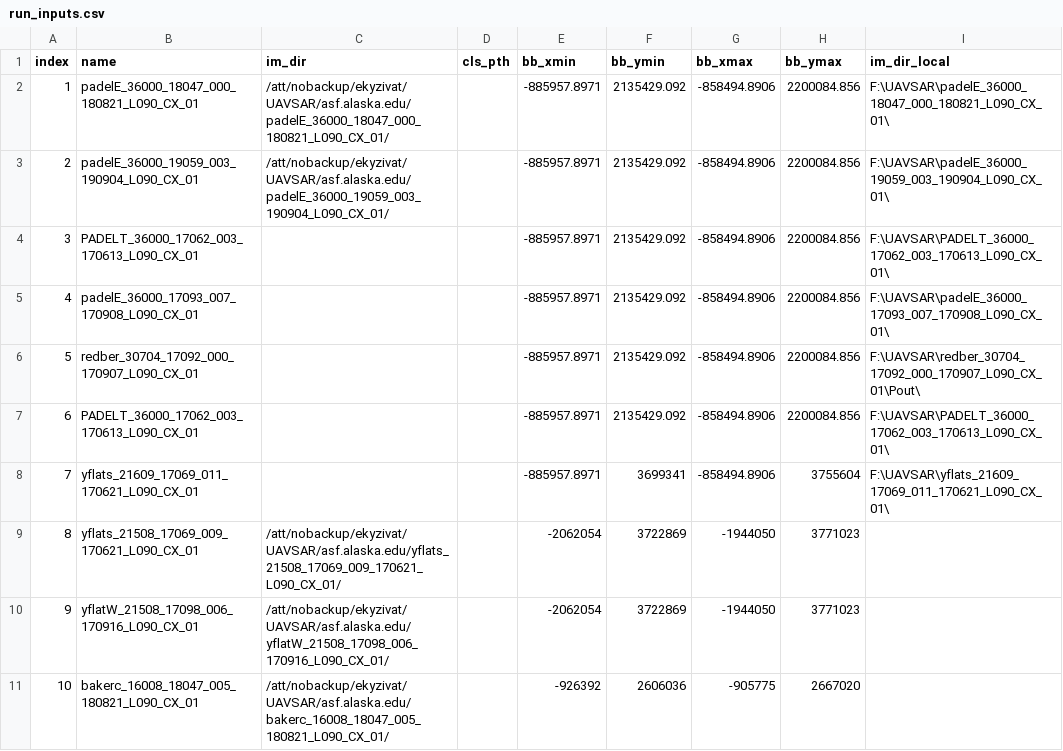
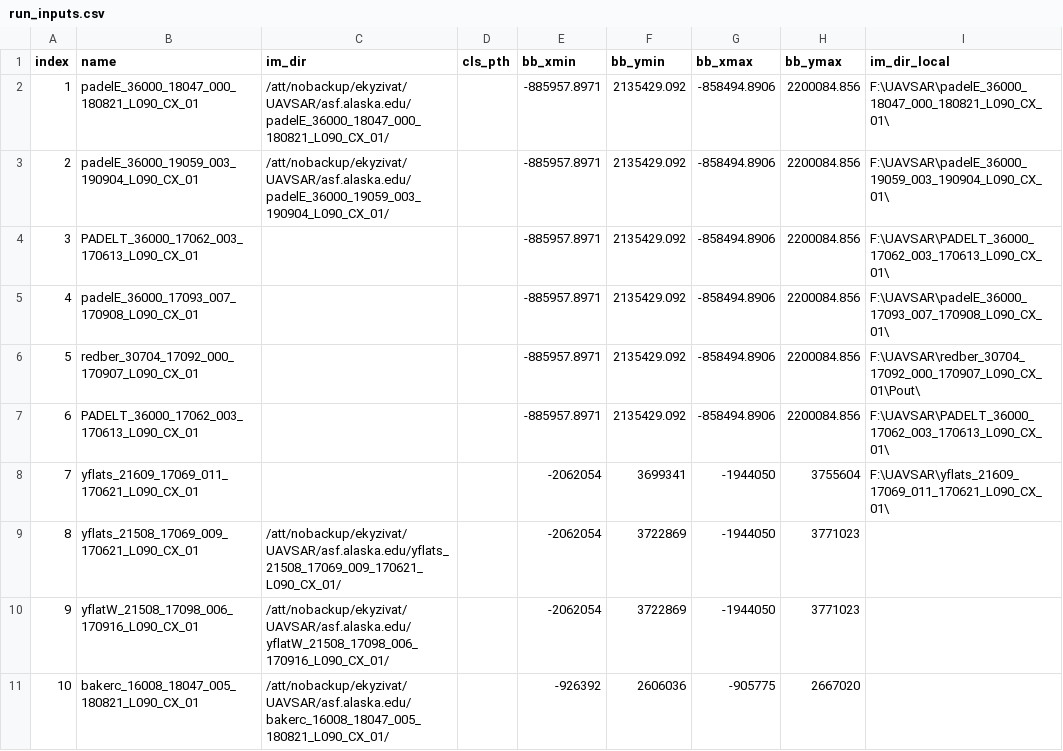
Before and after one commit to ekcomputer/random-wetlands, a CSV file: run_inputs/run_inputs.csv, drawn as a sheet; only a part is shown; the diff names each change by its address in the sheet, - before the commit and + after, or states it on an @@ line.

```diff
--- a/run_inputs/run_inputs.csv
+++ b/run_inputs/run_inputs.csv
-E8 (bb_xmin): -885957.8971
+E8 (bb_xmin): -2062054
-G8 (bb_xmax): -858494.8906
+G8 (bb_xmax): -1944050
```
Also changed, not shown: 1 other file.
